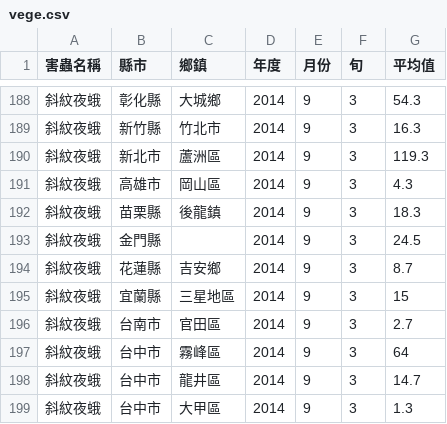
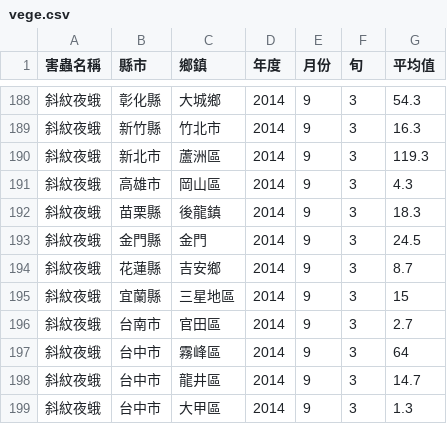
Before and after one commit to chengchingwen/moth_prediction, a CSV file: data/vege.csv, drawn as a sheet; only a part is shown, gaps mark what is left out.

Commit message:
add get_ft.py and modified vege.csv and add new data to it

```diff
--- a/data/vege.csv
+++ b/data/vege.csv
@@ -192,3 +192,3 @@
 斜紋夜蛾,苗栗縣,後龍鎮,2014,9,3,18.3
-斜紋夜蛾,金門縣,,2014,9,3,24.5
+斜紋夜蛾,金門縣,金門,2014,9,3,24.5
 斜紋夜蛾,花蓮縣,吉安鄉,2014,9,3,8.7
```
Also changed, not shown: 3 other files.
